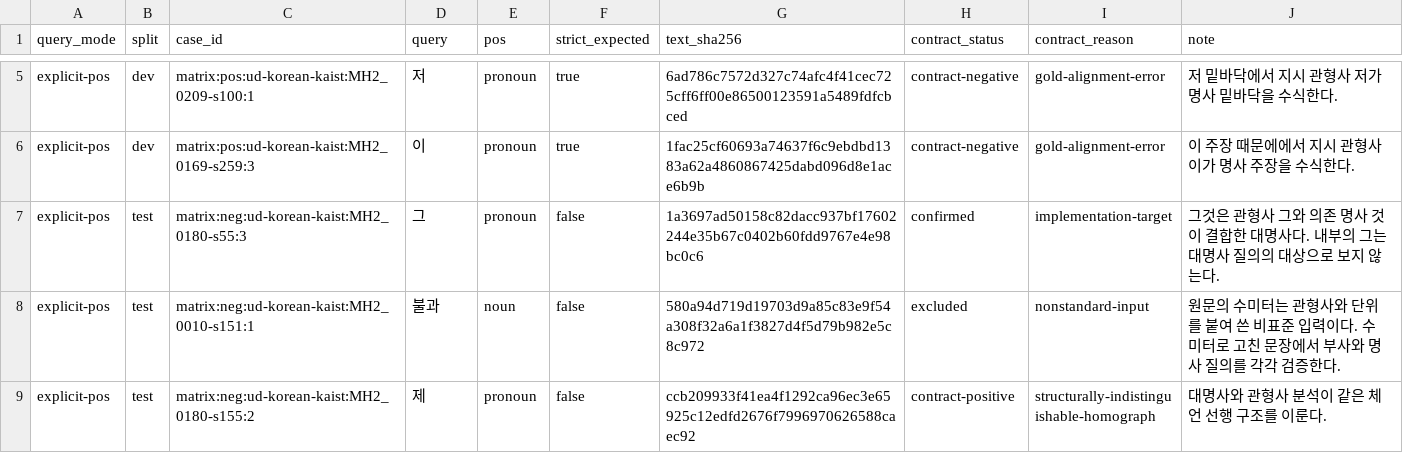
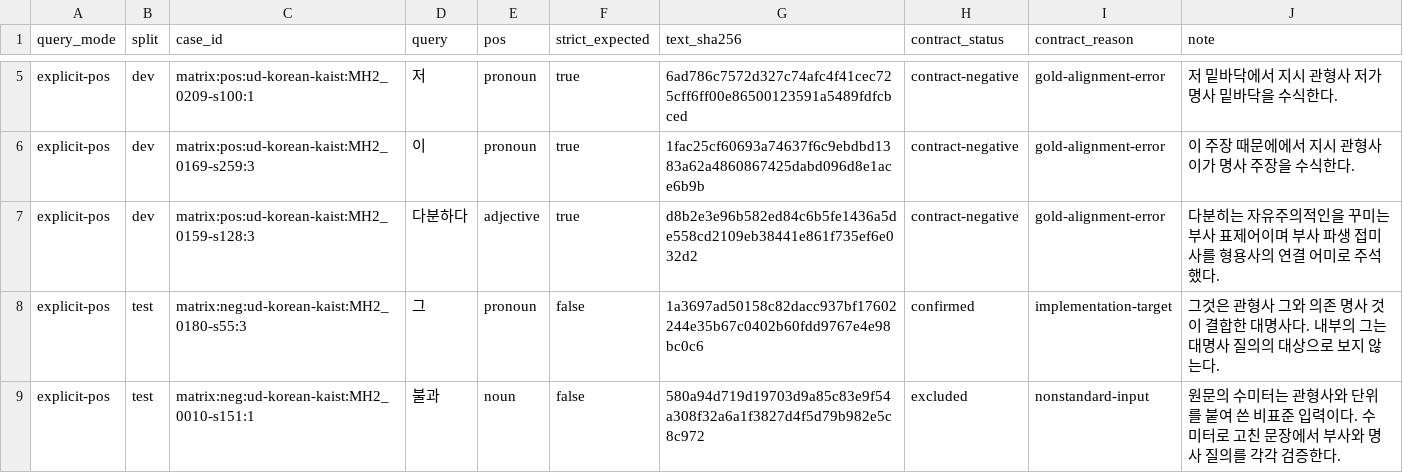
Before and after one commit to SeokminHong/kfind, a TSV file: tools/morph-compare/query-matrix-contract-reviews.tsv, drawn as a sheet; only a part is shown, gaps mark what is left out; the shorter side is filled out with more unchanged rows; the diff names each change by its address in the sheet, - before the commit and + after, or states it on an @@ line.

Commit message:
test(kfind): KAIST 부사 다분히의 품사 교정 (#374)

```diff
--- a/tools/morph-compare/query-matrix-contract-reviews.tsv
+++ b/tools/morph-compare/query-matrix-contract-reviews.tsv
+row 7: explicit-pos | dev | matrix:pos:ud-korean-kaist:MH2_0159-s128:3 | 다분하다 | adjective | true | d8b2e3e96b582ed84c6b5fe1436a5de558cd2109eb38441e861f735ef6e032d2 | contract-negative | gold-alignment-error | 다분히는 자유주의적인을 꾸미는 부사 표제어이며 부사 파생 접미사를 형용사의 연결 어미로 주석했다.
```
Also changed, not shown: 2 other files.
